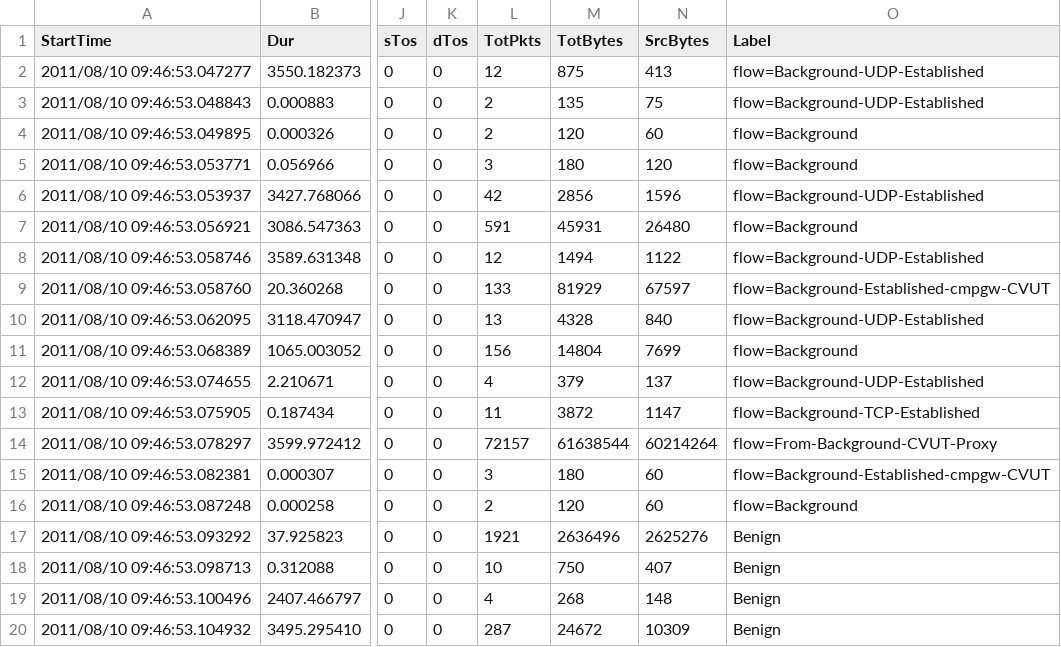
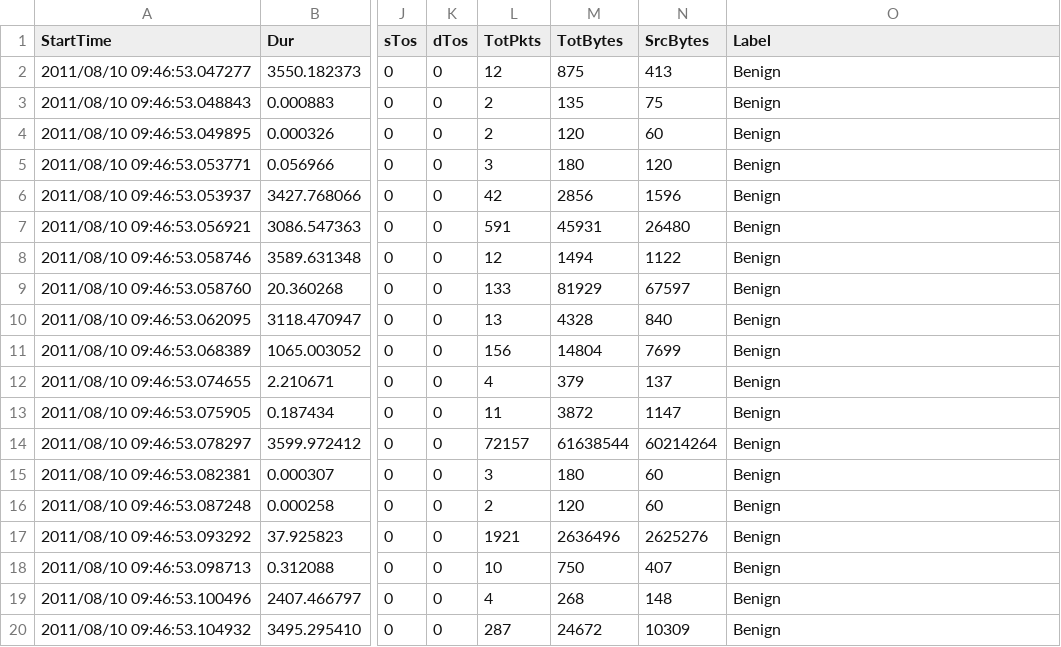
Before and after one commit to corbosiny/NetworkAttackAndDefenceSimulation, a CSV file: datasets/defaultDataset.csv, drawn as a sheet; only a part is shown, gaps mark what is left out; the diff names each change by its address in the sheet, - before the commit and + after, or states it on an @@ line.

```diff
--- a/datasets/defaultDataset.csv
+++ b/datasets/defaultDataset.csv
-O2:O3 (Label): flow=Background-UDP-Established
+O2:O3 (Label): Benign
-O4:O5 (Label): flow=Background
+O4:O5 (Label): Benign
-O6 (Label): flow=Background-UDP-Established
+O6 (Label): Benign
-O7 (Label): flow=Background
+O7 (Label): Benign
-O8 (Label): flow=Background-UDP-Established
+O8 (Label): Benign
-O9 (Label): flow=Background-Established-cmpgw-CVUT
+O9 (Label): Benign
-O10 (Label): flow=Background-UDP-Established
+O10 (Label): Benign
-O11 (Label): flow=Background
+O11 (Label): Benign
-O12 (Label): flow=Background-UDP-Established
+O12 (Label): Benign
-O13 (Label): flow=Background-TCP-Established
+O13 (Label): Benign
-O14 (Label): flow=From-Background-CVUT-Proxy
+O14 (Label): Benign
-O15 (Label): flow=Background-Established-cmpgw-CVUT
+O15 (Label): Benign
-O16 (Label): flow=Background
+O16 (Label): Benign
```
Also changed, not shown: 2 other files.
